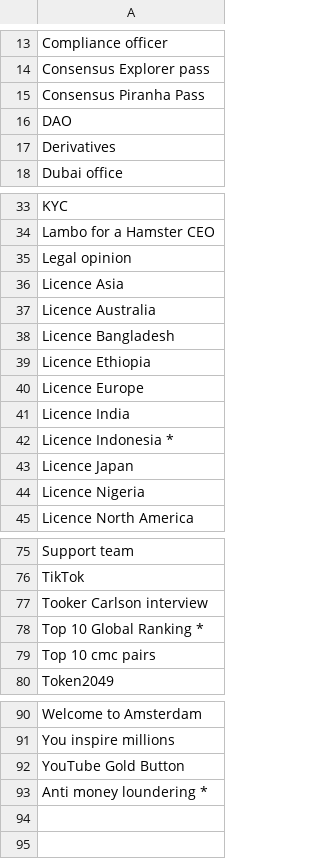
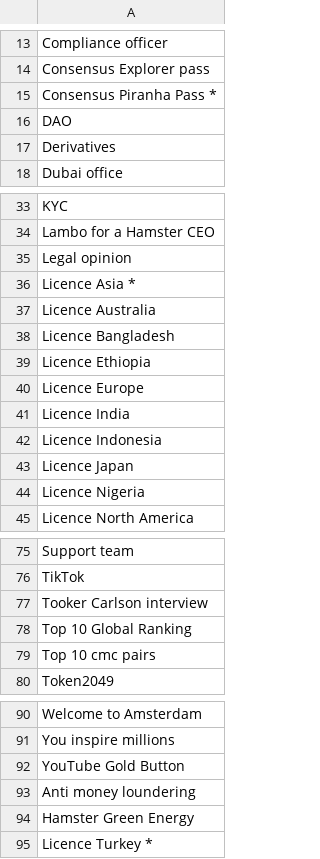
Before and after one commit to grushikhin/Hamster_combat, a CSV file: upgrade/Upgrades.csv, drawn as a sheet; only a part is shown, gaps mark what is left out.

```diff
--- a/upgrade/Upgrades.csv
+++ b/upgrade/Upgrades.csv
@@ -14,3 +14,3 @@ Compliance officer
 Consensus Explorer pass
-Consensus Piranha Pass
+Consensus Piranha Pass *
 DAO
@@ -35,3 +35,3 @@ Lambo for a Hamster CEO
 Legal opinion
-Licence Asia
+Licence Asia *
 Licence Australia
@@ -41,3 +41,3 @@ Licence Europe
 Licence India
-Licence Indonesia *
+Licence Indonesia
 Licence Japan
@@ -77,3 +77,3 @@ TikTok
 Tooker Carlson interview
-Top 10 Global Ranking *
+Top 10 Global Ranking
 Top 10 cmc pairs
@@ -92,2 +92,4 @@ You inspire millions
 YouTube Gold Button
-Anti money loundering *
+Anti money loundering
+Hamster Green Energy
+Licence Turkey *
```
Also changed, not shown: 1 other file.
